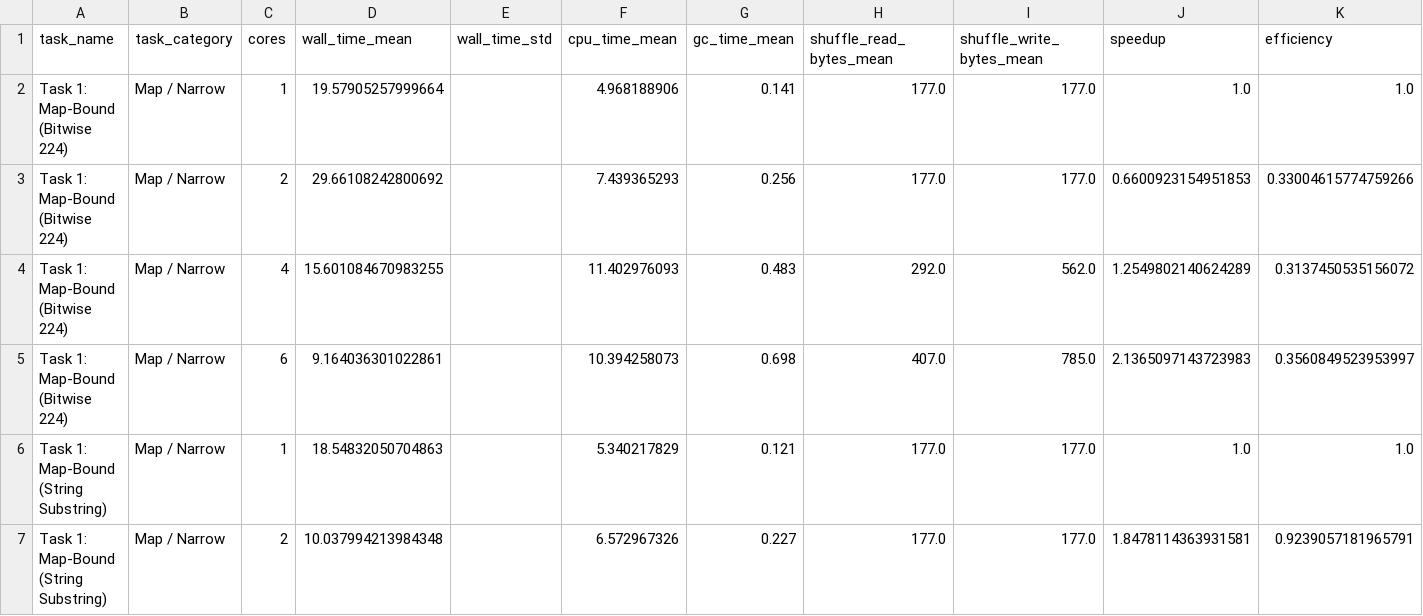
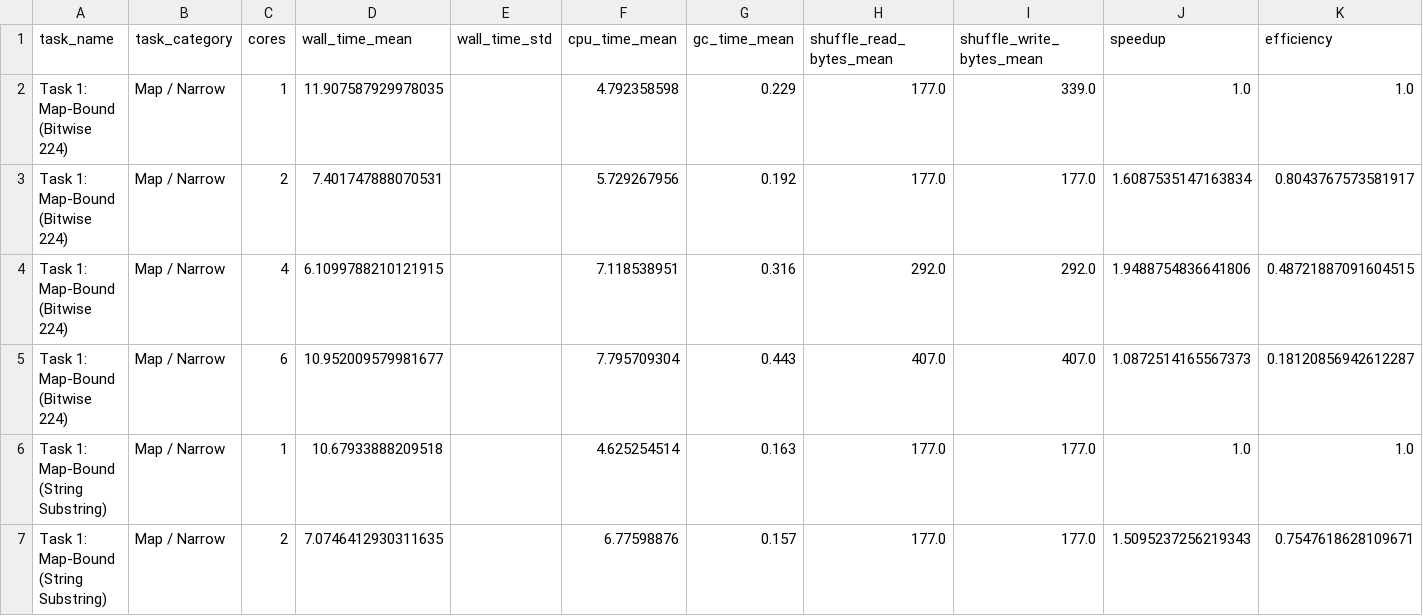
Before and after one commit to PasqualeAndreacchio/AnomalyDection-Spark, a CSV file: Systematic_Distributed_Benchmarking/benchmark_summary.csv, drawn as a sheet; only a part is shown; the diff covers the shown part only.

```diff
--- a/Systematic_Distributed_Benchmarking/benchmark_summary.csv
+++ b/Systematic_Distributed_Benchmarking/benchmark_summary.csv
@@ -1,7 +1,7 @@
 task_name,task_category,cores,wall_time_mean,wall_time_std,cpu_time_mean,gc_time_mean,shuffle_read_bytes_mean,shuffle_write_bytes_mean,speedup,efficiency
-Task 1: Map-Bound (Bitwise 224),Map / Narrow,1,19.57905257999664,,4.968188906,0.141,177.0,177.0,1.0,1.0
-Task 1: Map-Bound (Bitwise 224),Map / Narrow,2,29.66108242800692,,7.439365293,0.256,177.0,177.0,0.6600923154951853,0.33004615774759266
-Task 1: Map-Bound (Bitwise 224),Map / Narrow,4,15.601084670983255,,11.402976093,0.483,292.0,562.0,1.2549802140624289,0.3137450535156072
-Task 1: Map-Bound (Bitwise 224),Map / Narrow,6,9.164036301022861,,10.394258073,0.698,407.0,785.0,2.1365097143723983,0.3560849523953997
-Task 1: Map-Bound (String Substring),Map / Narrow,1,18.54832050704863,,5.340217829,0.121,177.0,177.0,1.0,1.0
-Task 1: Map-Bound (String Substring),Map / Narrow,2,10.037994213984348,,6.572967326,0.227,177.0,177.0,1.8478114363931581,0.9239057181965791
+Task 1: Map-Bound (Bitwise 224),Map / Narrow,1,11.907587929978035,,4.792358598,0.229,177.0,339.0,1.0,1.0
+Task 1: Map-Bound (Bitwise 224),Map / Narrow,2,7.401747888070531,,5.729267956,0.192,177.0,177.0,1.6087535147163834,0.8043767573581917
+Task 1: Map-Bound (Bitwise 224),Map / Narrow,4,6.1099788210121915,,7.118538951,0.316,292.0,292.0,1.9488754836641806,0.48721887091604515
+Task 1: Map-Bound (Bitwise 224),Map / Narrow,6,10.952009579981677,,7.795709304,0.443,407.0,407.0,1.0872514165567373,0.18120856942612287
+Task 1: Map-Bound (String Substring),Map / Narrow,1,10.67933888209518,,4.625254514,0.163,177.0,177.0,1.0,1.0
+Task 1: Map-Bound (String Substring),Map / Narrow,2,7.0746412930311635,,6.77598876,0.157,177.0,177.0,1.5095237256219343,0.7547618628109671
```
Also changed, not shown: 64 edited cells elsewhere in this file, 12 other files.
